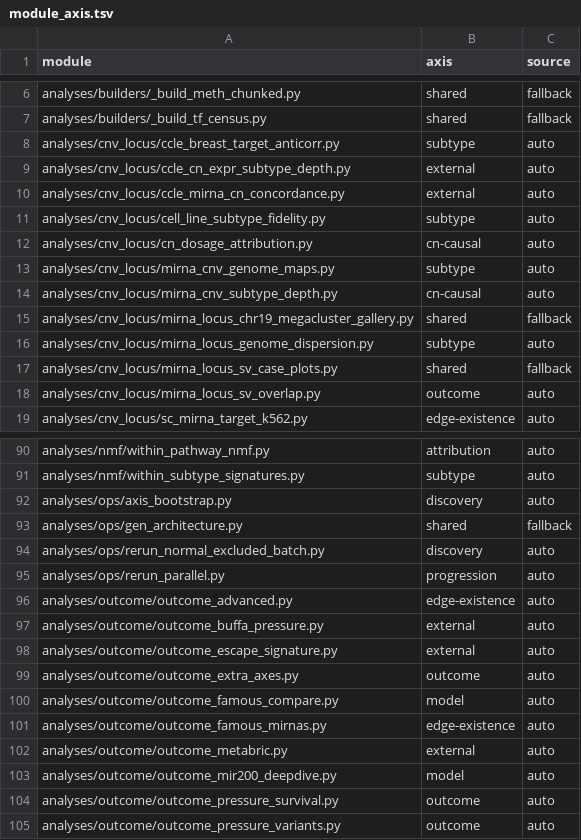
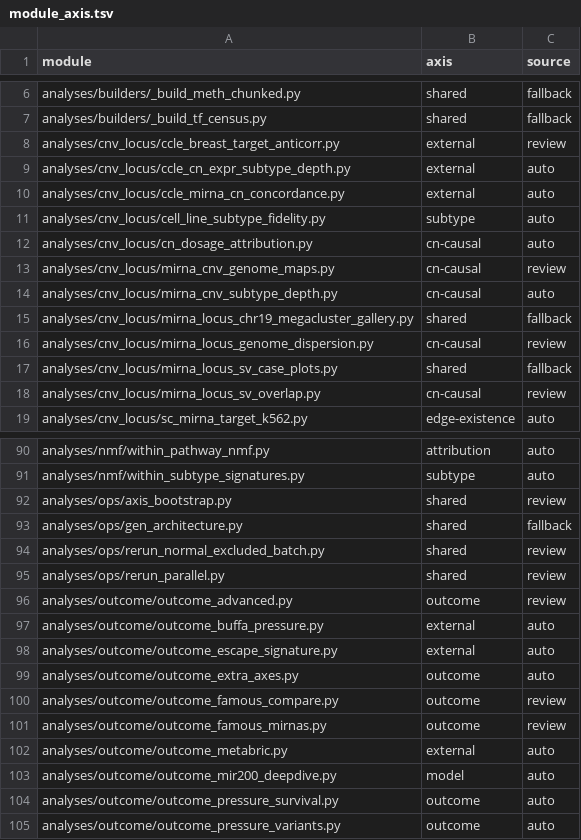
Before and after one commit to stavzok1/APM, a TSV file: mirna_hallmark/docs/derived/module_axis.tsv, drawn as a sheet; only a part is shown, gaps mark what is left out; the diff covers the shown part only.

```diff
--- a/mirna_hallmark/docs/derived/module_axis.tsv
+++ b/mirna_hallmark/docs/derived/module_axis.tsv
@@ -7,3 +7,3 @@ analyses/builders/_build_meth_chunked.py	shared	fallback
 analyses/builders/_build_tf_census.py	shared	fallback
-analyses/cnv_locus/ccle_breast_target_anticorr.py	subtype	auto
+analyses/cnv_locus/ccle_breast_target_anticorr.py	external	review
 analyses/cnv_locus/ccle_cn_expr_subtype_depth.py	external	auto
@@ -12,8 +12,8 @@ analyses/cnv_locus/cell_line_subtype_fidelity.py	subtype	auto
 analyses/cnv_locus/cn_dosage_attribution.py	cn-causal	auto
-analyses/cnv_locus/mirna_cnv_genome_maps.py	subtype	auto
+analyses/cnv_locus/mirna_cnv_genome_maps.py	cn-causal	review
 analyses/cnv_locus/mirna_cnv_subtype_depth.py	cn-causal	auto
 analyses/cnv_locus/mirna_locus_chr19_megacluster_gallery.py	shared	fallback
-analyses/cnv_locus/mirna_locus_genome_dispersion.py	subtype	auto
+analyses/cnv_locus/mirna_locus_genome_dispersion.py	cn-causal	review
 analyses/cnv_locus/mirna_locus_sv_case_plots.py	shared	fallback
-analyses/cnv_locus/mirna_locus_sv_overlap.py	outcome	auto
+analyses/cnv_locus/mirna_locus_sv_overlap.py	cn-causal	review
 analyses/cnv_locus/sc_mirna_target_k562.py	edge-existence	auto
@@ -91,7 +91,7 @@ analyses/nmf/within_pathway_nmf.py	attribution	auto
 analyses/nmf/within_subtype_signatures.py	subtype	auto
-analyses/ops/axis_bootstrap.py	discovery	auto
+analyses/ops/axis_bootstrap.py	shared	review
 analyses/ops/gen_architecture.py	shared	fallback
-analyses/ops/rerun_normal_excluded_batch.py	discovery	auto
-analyses/ops/rerun_parallel.py	progression	auto
-analyses/outcome/outcome_advanced.py	edge-existence	auto
+analyses/ops/rerun_normal_excluded_batch.py	shared	review
+analyses/ops/rerun_parallel.py	shared	review
+analyses/outcome/outcome_advanced.py	outcome	review
 analyses/outcome/outcome_buffa_pressure.py	external	auto
@@ -99,4 +99,4 @@ analyses/outcome/outcome_escape_signature.py	external	auto
 analyses/outcome/outcome_extra_axes.py	outcome	auto
-analyses/outcome/outcome_famous_compare.py	model	auto
-analyses/outcome/outcome_famous_mirnas.py	edge-existence	auto
+analyses/outcome/outcome_famous_compare.py	outcome	review
+analyses/outcome/outcome_famous_mirnas.py	outcome	review
 analyses/outcome/outcome_metabric.py	external	auto
```
Also changed, not shown: 36 edited cells elsewhere in this file, 5 other files.
